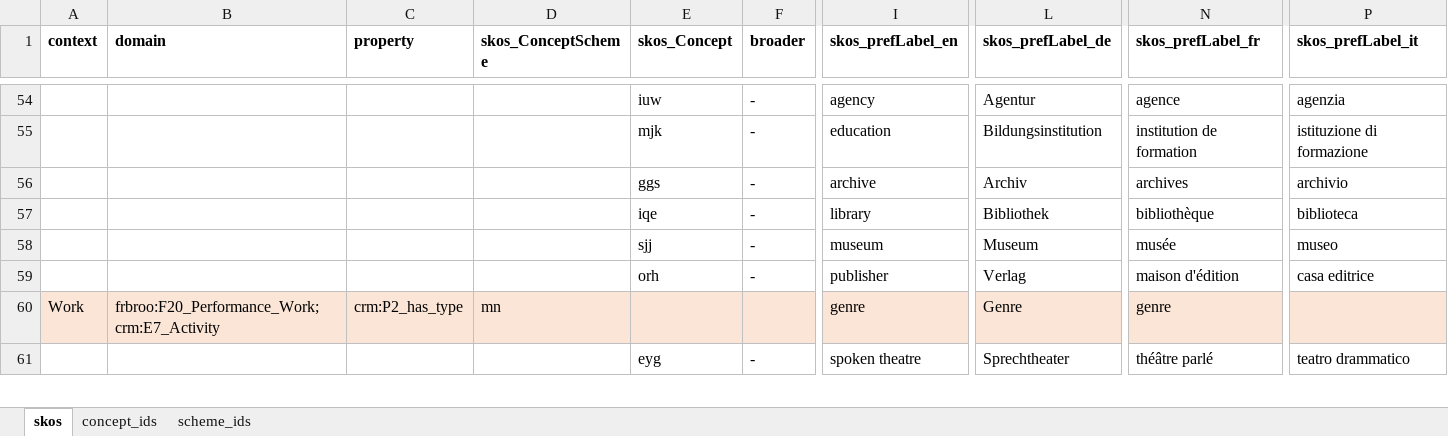
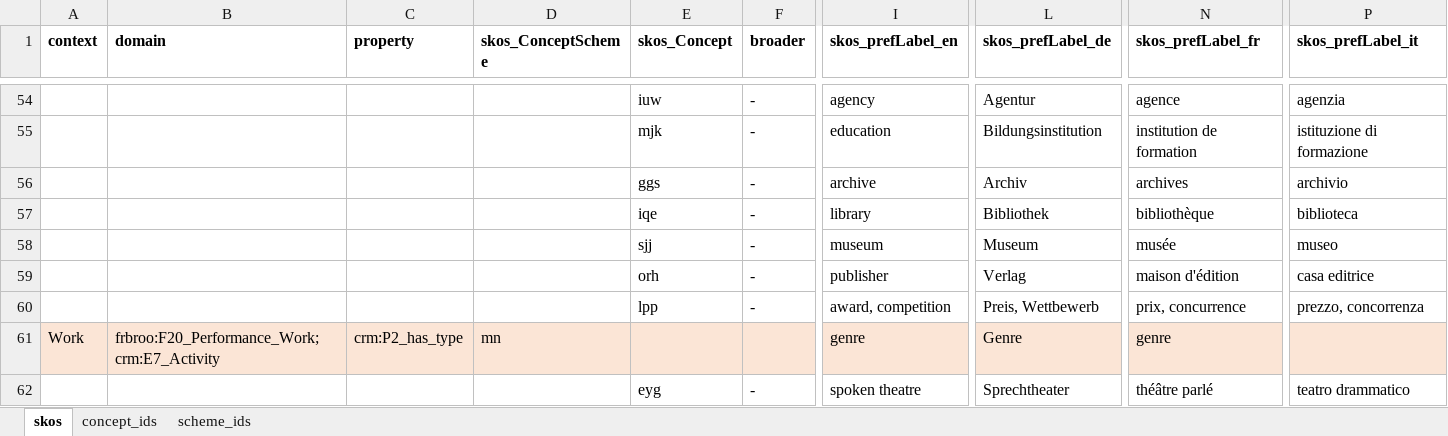
Before and after one commit to sapa/spa-vocabulary, an Excel workbook: source/ControlledTerms.xlsx, sheet skos, drawn as a sheet; only a part is shown, gaps mark what is left out; values as stored, in another font and other column widths than the file's, no borders; rows hold the shown columns only; the diff names each change by its address in the sheet, - before the commit and + after, or states it on an @@ line.

```diff
--- a/source/ControlledTerms.xlsx (sheet skos)
+++ b/source/ControlledTerms.xlsx (sheet skos)
+row 60:  |  |  |  | lpp | - | award, competition | Preis, Wettbewerb | prix, concurrence | prezzo, concorrenza
```
Also changed, not shown: sheet concept_ids, 2 other files.
